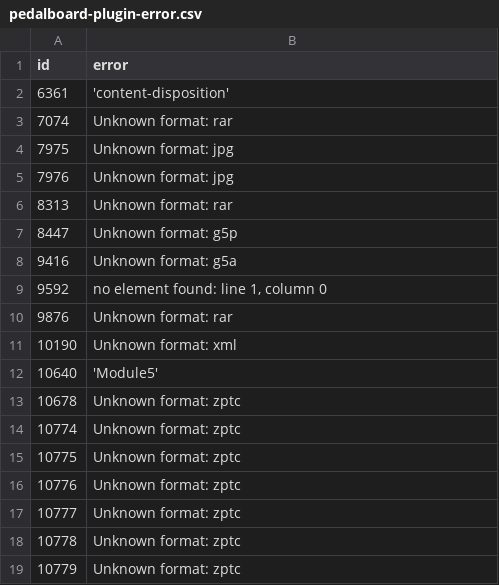
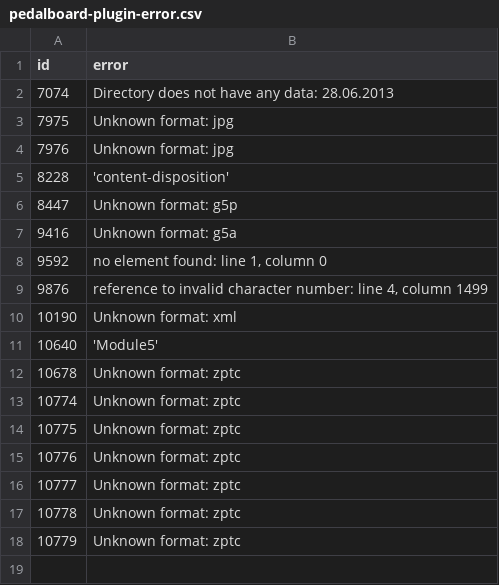
Before and after one commit to SrMouraSilva/ZoomG3-Patches, a CSV file: data/pedalboard-plugin-error.csv, drawn as a sheet.

```diff
--- a/data/pedalboard-plugin-error.csv
+++ b/data/pedalboard-plugin-error.csv
@@ -1,7 +1,6 @@
 id,error
-6361,'content-disposition'
-7074,Unknown format: rar
+7074,Directory does not have any data: 28.06.2013
 7975,Unknown format: jpg
 7976,Unknown format: jpg
-8313,Unknown format: rar
+8228,'content-disposition'
 8447,Unknown format: g5p
@@ -9,3 +8,3 @@ id,error
 9592,"no element found: line 1, column 0"
-9876,Unknown format: rar
+9876,"reference to invalid character number: line 4, column 1499"
 10190,Unknown format: xml
```
Also changed, not shown: data/pedalboard-plugin-bag-of-words.csv, data/pedalboard-plugin.csv, 15 other files.
